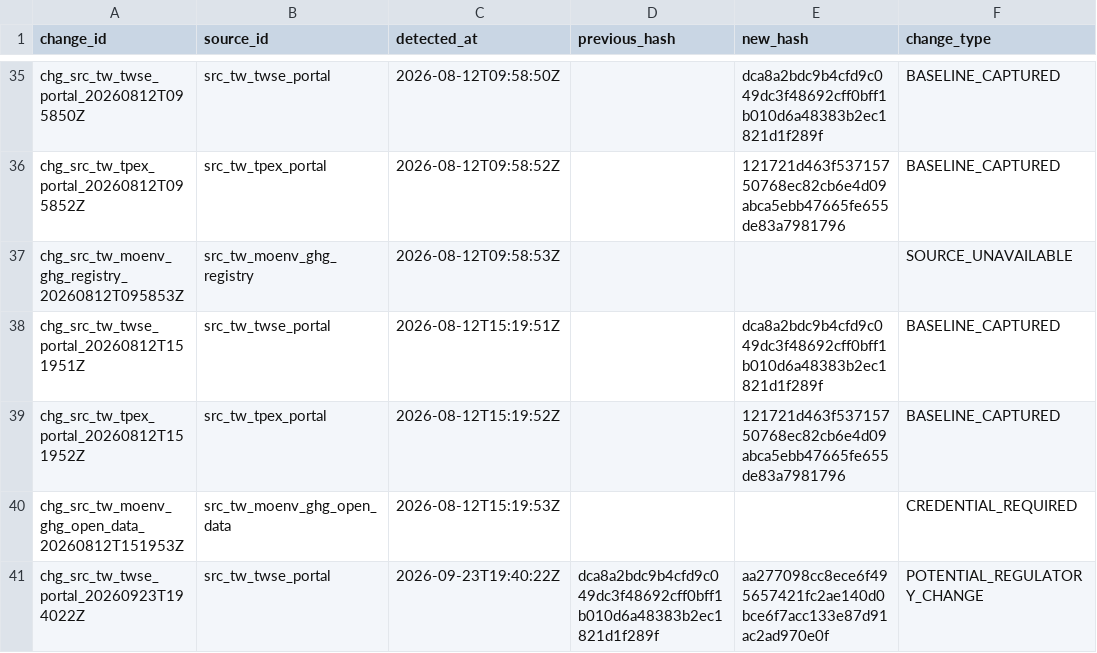
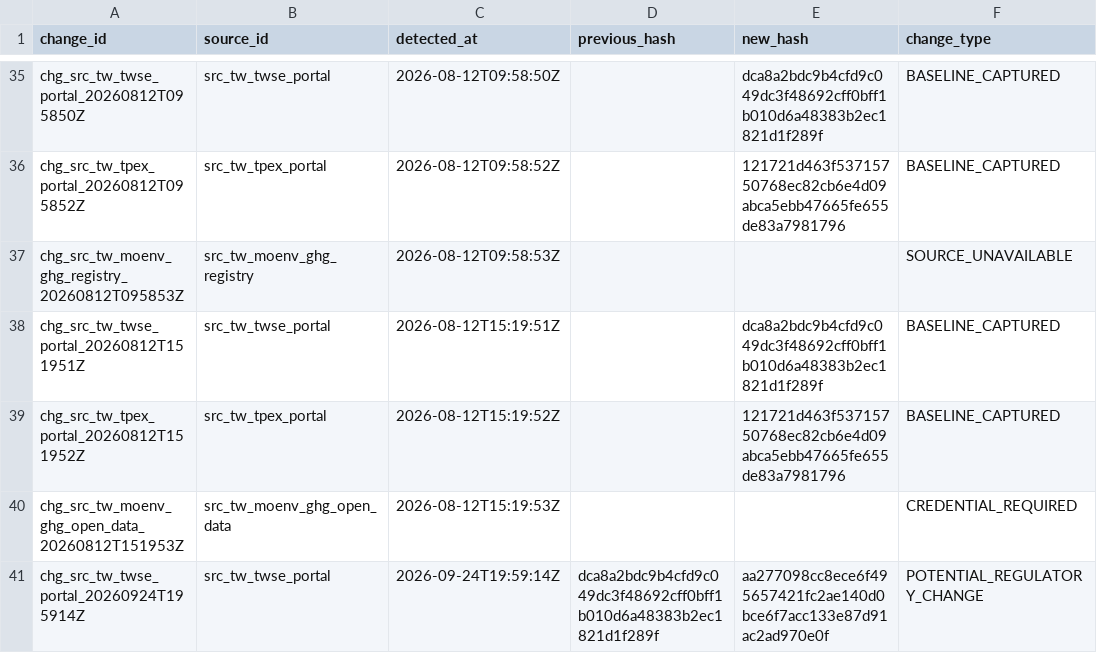
Before and after one commit to Ting-En-Chien/carbon-evidence-ledger-tw, a CSV file: data/regulatory/regulatory_change_log.csv, drawn as a sheet; only a part is shown, gaps mark what is left out; the diff names each change by its address in the sheet, - before the commit and + after, or states it on an @@ line.

```diff
--- a/data/regulatory/regulatory_change_log.csv
+++ b/data/regulatory/regulatory_change_log.csv
-A41 (change_id): chg_src_tw_twse_portal_20260923T194022Z
+A41 (change_id): chg_src_tw_twse_portal_20260924T195914Z
-C41 (detected_at): 2026-09-23T19:40:22Z
+C41 (detected_at): 2026-09-24T19:59:14Z
```
Also changed, not shown: data/regulatory/source_freshness_state.csv, 3 other files.
